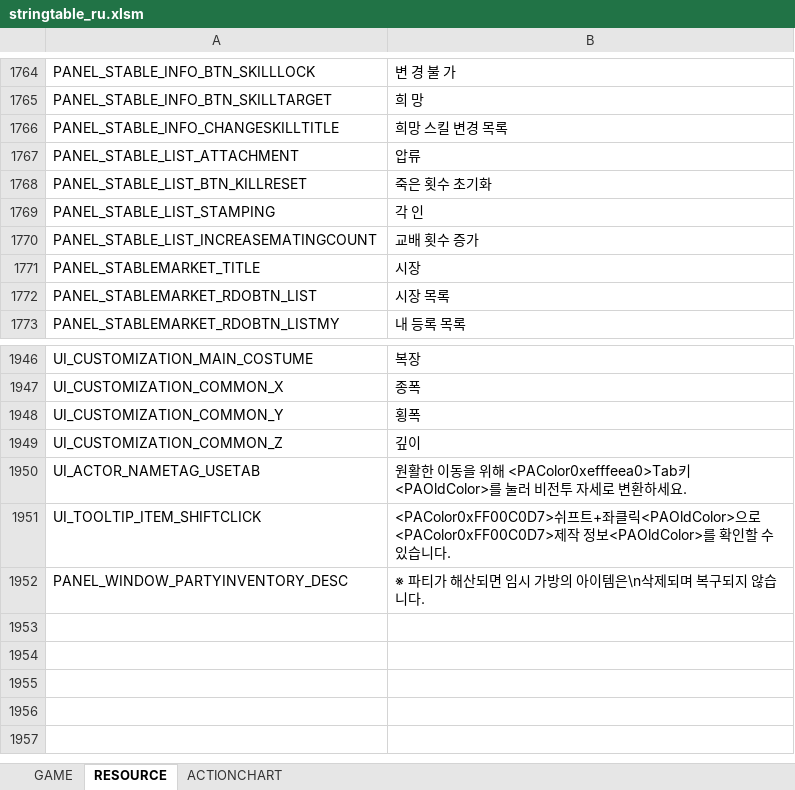
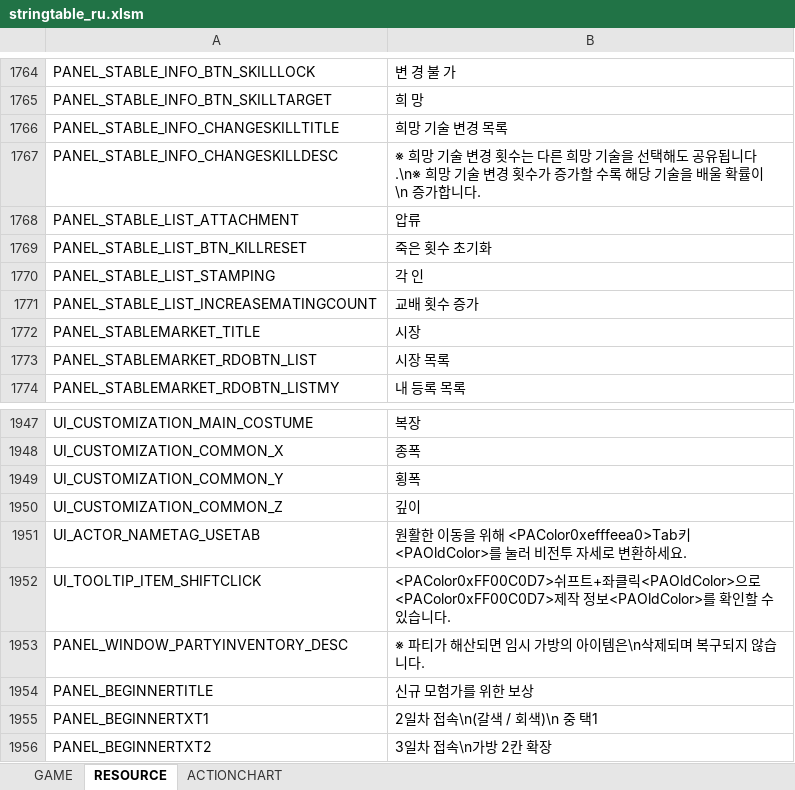
Before and after one commit to Lykii22/BDORUS, an Excel workbook: stringtable/ru/stringtable_ru.xlsm, sheet RESOURCE, drawn as a sheet; only a part is shown, gaps mark what is left out; values as stored, in another font and other column widths than the file's, no borders; the diff names each change by its address in the sheet, - before the commit and + after, or states it on an @@ line.

```diff
--- a/stringtable/ru/stringtable_ru.xlsm (sheet RESOURCE)
+++ b/stringtable/ru/stringtable_ru.xlsm (sheet RESOURCE)
-B1766: 희망 스킬 변경 목록
+B1766: 희망 기술 변경 목록
+row 1767: PANEL_STABLE_INFO_CHANGESKILLDESC | ※ 희망 기술 변경 횟수는 다른 희망 기술을 선택해도 공유됩니다.\n※ 희망 기술 변경 횟수가 증가할 수록 해당 기술을 배울 확률이\n 증가합니다.
+row 1954: PANEL_BEGINNERTITLE | 신규 모험가를 위한 보상
+row 1955: PANEL_BEGINNERTXT1 | 2일차 접속\n(갈색 / 회색)\n 중 택1
+row 1956: PANEL_BEGINNERTXT2 | 3일차 접속\n가방 2칸 확장
```
Also changed, not shown: sheet GAME, stringtable/ru/stringtable_cutscene_ru.xlsm, stringtable/ru/symbolnostringtable_ru.xlsm, 4 other files.
